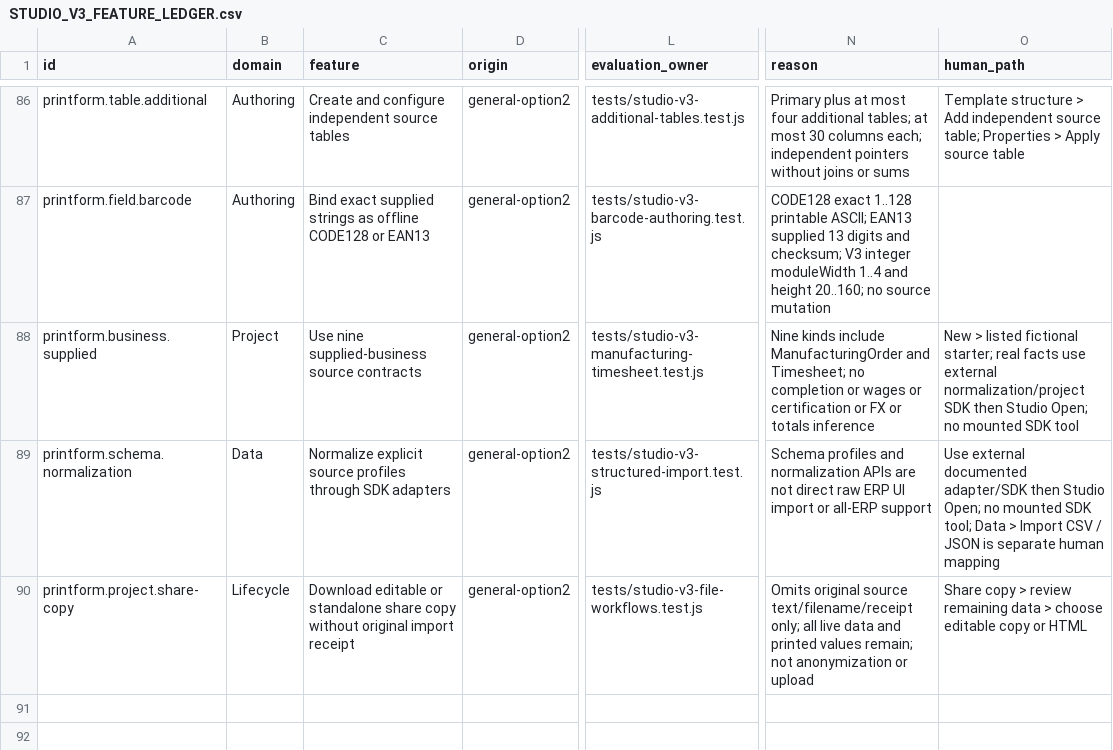
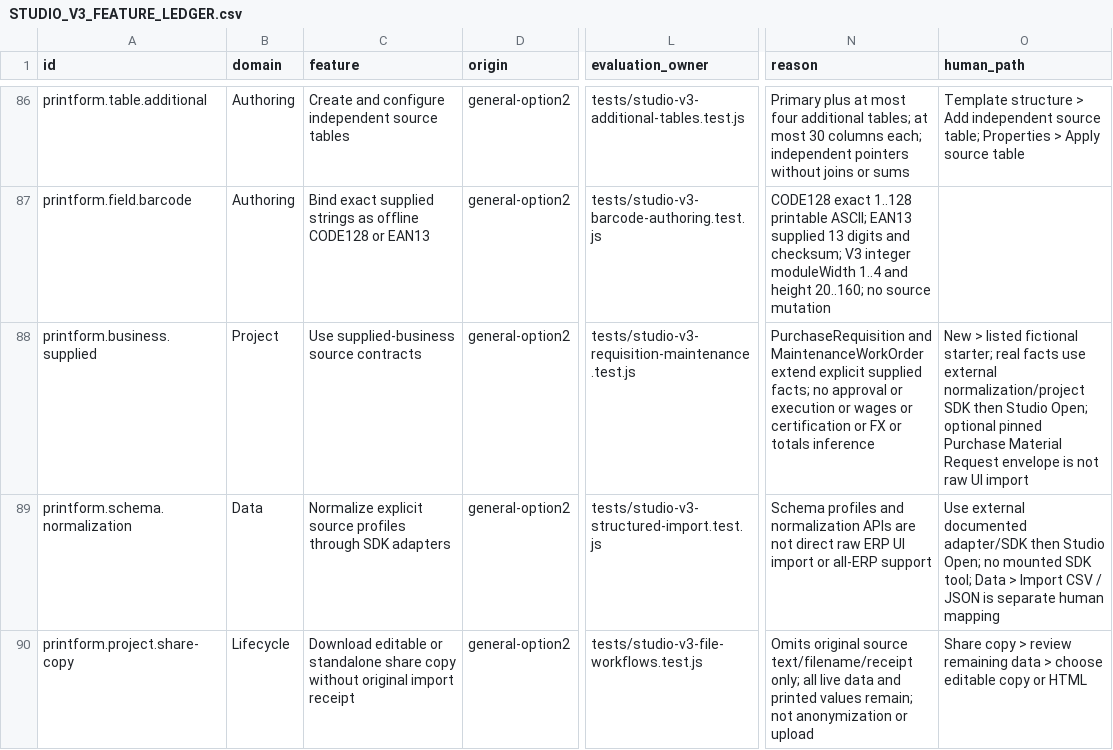
Before and after one commit to aiagent-sg-2026/printform-js, a CSV file: docs/STUDIO_V3_FEATURE_LEDGER.csv, drawn as a sheet; only a part is shown, gaps mark what is left out; the diff names each change by its address in the sheet, - before the commit and + after, or states it on an @@ line.

Commit message:
feat: add general requisition and maintenance printforms with exact source adapters

```diff
--- a/docs/STUDIO_V3_FEATURE_LEDGER.csv
+++ b/docs/STUDIO_V3_FEATURE_LEDGER.csv
-C88 (feature): Use nine supplied-business source contracts
+C88 (feature): Use supplied-business source contracts
-L88 (evaluation_owner): tests/studio-v3-manufacturing-timesheet.test.js
+L88 (evaluation_owner): tests/studio-v3-requisition-maintenance.test.js
-N88 (reason): Nine kinds include ManufacturingOrder and Timesheet; no completion or wages…
+N88 (reason): PurchaseRequisition and MaintenanceWorkOrder extend explicit supplied facts; no approval or execution or wages…
-O88 (human_path): …Studio Open; no mounted SDK tool
+O88 (human_path): …Studio Open; optional pinned Purchase Material Request envelope is not raw UI import
```
Also changed, not shown: 25 other files.
